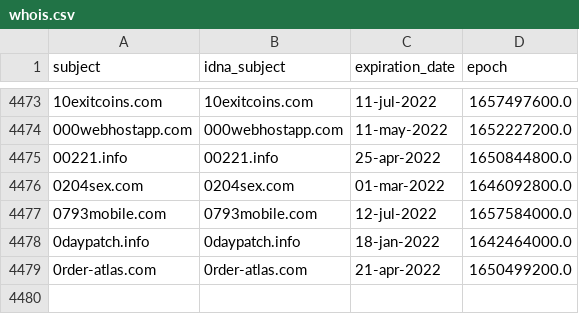
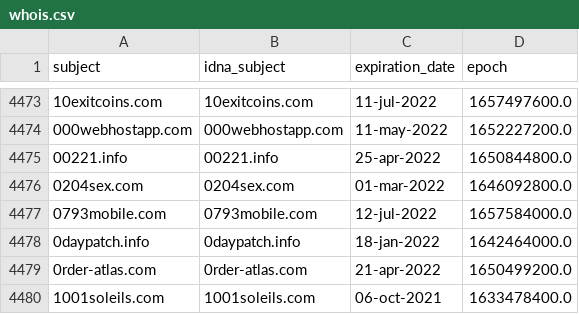
Before and after one commit to mypdns/dead-hosts, a CSV file: .pyfunceble/whois.csv, drawn as a sheet; only a part is shown, gaps mark what is left out; the diff names each change by its address in the sheet, - before the commit and + after, or states it on an @@ line.

```diff
--- a/.pyfunceble/whois.csv
+++ b/.pyfunceble/whois.csv
+row 4480: 1001soleils.com | 1001soleils.com | 06-oct-2021 | 1633478400.0
```
Also changed, not shown: .pyfunceble/inactive.csv, 11 other files.
